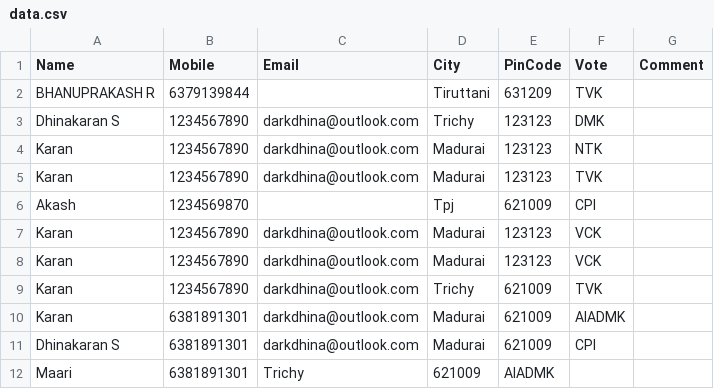
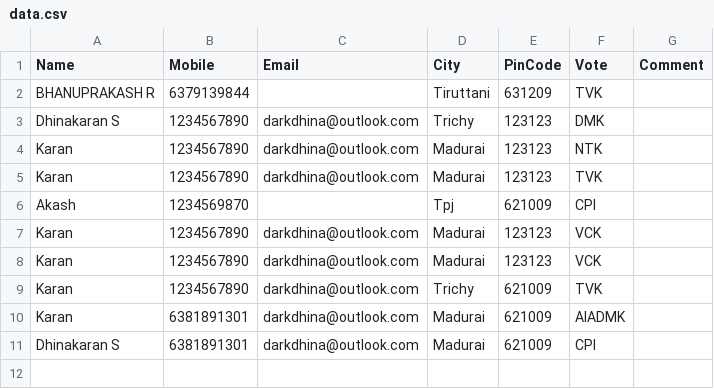
Before and after one commit to darkdhina-1300/tn-election-surveyv1, a CSV file: data.csv, drawn as a sheet; the diff names each change by its address in the sheet, - before the commit and + after, or states it on an @@ line.

Commit message:
Update data.csv

```diff
--- a/data.csv
+++ b/data.csv
-row 12: Maari | 6381891301 | Trichy | 621009 | AIADMK
```
